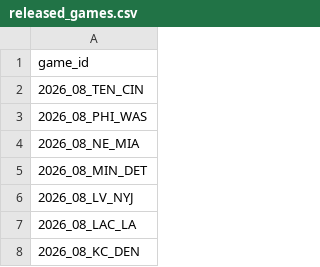
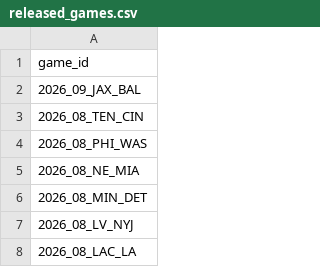
Before and after one commit to nflverse/nflverse-pbp-internal, a CSV file: released_games.csv, drawn as a sheet; only a part is shown; the shorter side is filled out with more unchanged rows; the diff names each change by its address in the sheet, - before the commit and + after, or states it on an @@ line.

```diff
--- a/released_games.csv
+++ b/released_games.csv
+row 2: 2026_09_JAX_BAL
```
